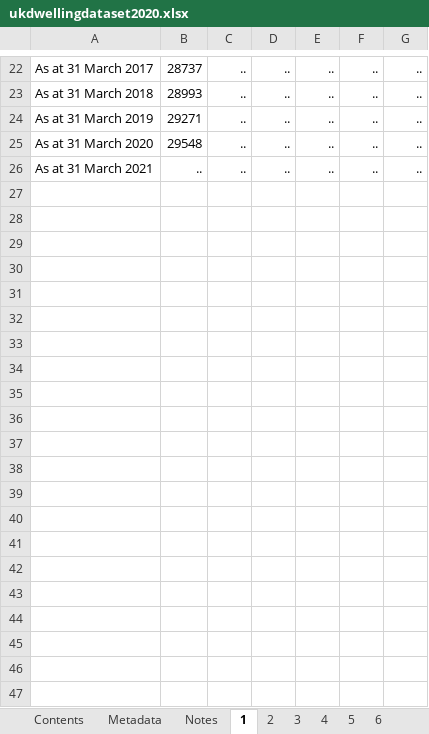
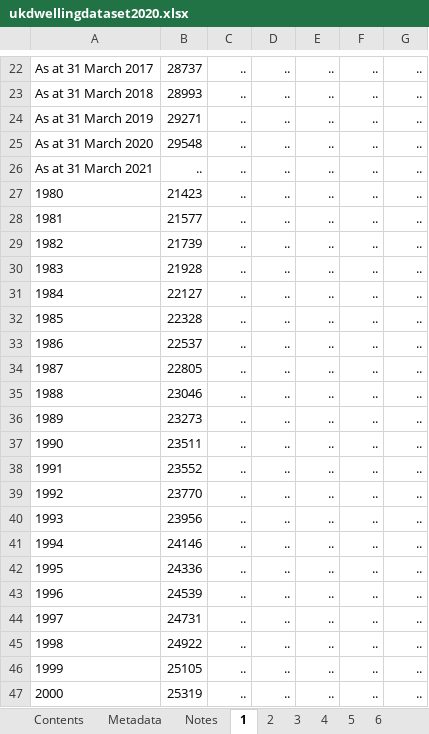
Before and after one commit to WorcestershireSource/housingAnalysis, an Excel workbook: datasources/ukdwellingdataset2020.xlsx, sheet 1, drawn as a sheet; only a part is shown, gaps mark what is left out; values as stored, in another font and other column widths than the file's, no borders; the diff names each change by its address in the sheet, - before the commit and + after, or states it on an @@ line.

```diff
--- a/datasources/ukdwellingdataset2020.xlsx (sheet 1)
+++ b/datasources/ukdwellingdataset2020.xlsx (sheet 1)
+row 27: 1980 | 21423 | .. | .. | .. | .. | ..
+row 28: 1981 | 21577 | .. | .. | .. | .. | ..
+row 29: 1982 | 21739 | .. | .. | .. | .. | ..
+row 30: 1983 | 21928 | .. | .. | .. | .. | ..
+row 31: 1984 | 22127 | .. | .. | .. | .. | ..
+row 32: 1985 | 22328 | .. | .. | .. | .. | ..
+row 33: 1986 | 22537 | .. | .. | .. | .. | ..
+row 34: 1987 | 22805 | .. | .. | .. | .. | ..
+row 35: 1988 | 23046 | .. | .. | .. | .. | ..
+row 36: 1989 | 23273 | .. | .. | .. | .. | ..
+row 37: 1990 | 23511 | .. | .. | .. | .. | ..
+row 38: 1991 | 23552 | .. | .. | .. | .. | ..
+row 39: 1992 | 23770 | .. | .. | .. | .. | ..
+row 40: 1993 | 23956 | .. | .. | .. | .. | ..
+row 41: 1994 | 24146 | .. | .. | .. | .. | ..
+row 42: 1995 | 24336 | .. | .. | .. | .. | ..
+row 43: 1996 | 24539 | .. | .. | .. | .. | ..
+row 44: 1997 | 24731 | .. | .. | .. | .. | ..
+row 45: 1998 | 24922 | .. | .. | .. | .. | ..
+row 46: 1999 | 25105 | .. | .. | .. | .. | ..
+row 47: 2000 | 25319 | .. | .. | .. | .. | ..
```
Also changed, not shown: 8 other files.
